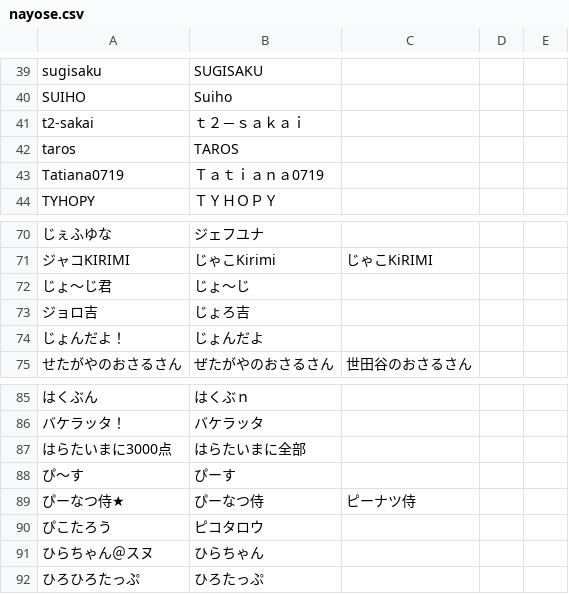
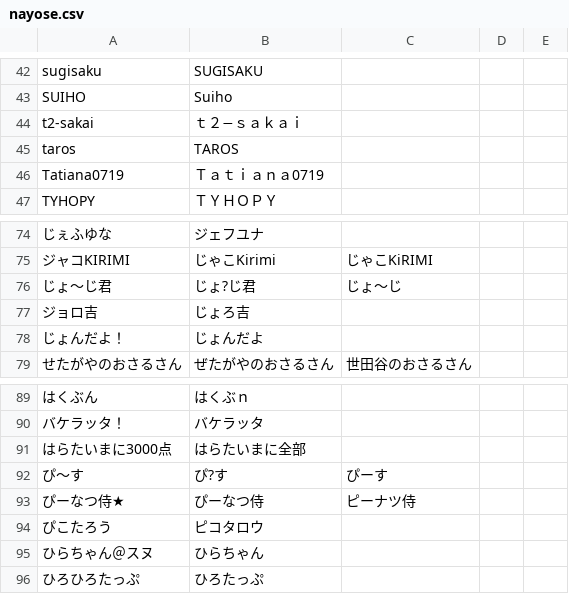
Before and after one commit to uni-maru/kokodoko_scoresheet, a CSV file: nayose.csv, drawn as a sheet; only a part is shown, gaps mark what is left out; removed rows and columns are numbered as before the commit, all else as after; the diff covers the shown part only; the diff names each change by its address in the sheet, - before the commit and + after, or states it on an @@ line.

```diff
--- a/nayose.csv
+++ b/nayose.csv
-B44: ｔ２－ｓａｋａｉ
+B44: ｔ２−ｓａｋａｉ
-row 72: じょ～じ君 | じょ～じ
+row 76: じょ〜じ君 | じょ?じ君 | じょ〜じ
-row 88: ぴ～す | ぴーす
+row 92: ぴ〜す | ぴ?す | ぴーす
```
Also changed, not shown: 6 added rows, 1 removed row and 4 edited cells elsewhere in this file.
